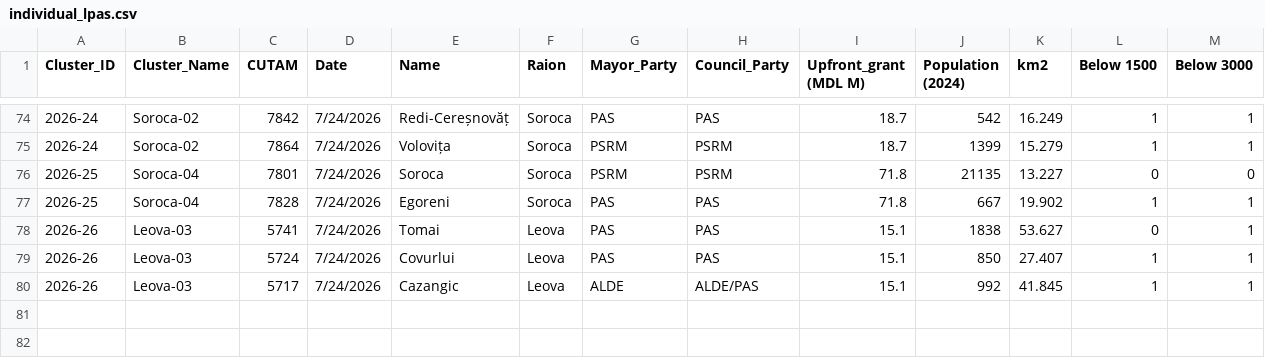
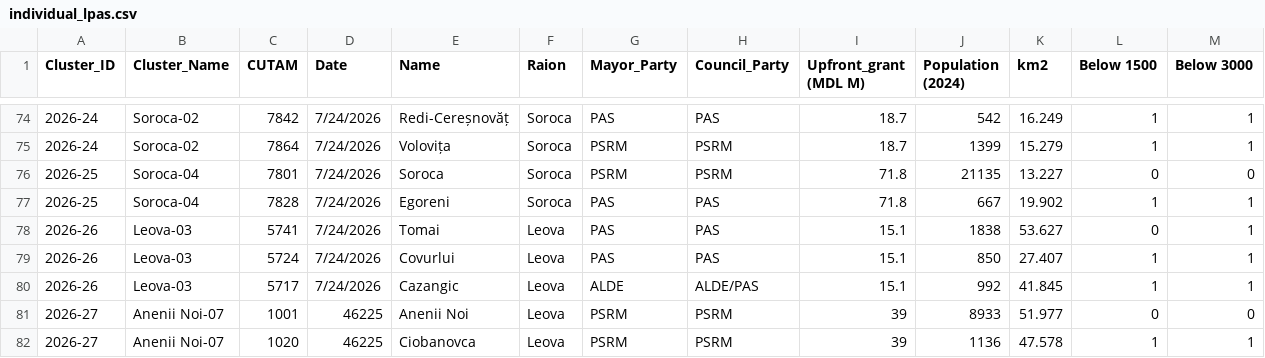
Before and after one commit to frank0051/Moldova-Primarii-Puternice-Dashboard, a CSV file: data/individual_lpas.csv, drawn as a sheet; only a part is shown, gaps mark what is left out; rows hold the shown columns only; the diff names each change by its address in the sheet, - before the commit and + after, or states it on an @@ line.

Commit message:
Anenii Noi-07 & Pipeline updates

```diff
--- a/data/individual_lpas.csv
+++ b/data/individual_lpas.csv
+row 81: 2026-27 | Anenii Noi-07 | 1001 | 46225 | Anenii Noi | Leova | PSRM | PSRM | 39 | 8933 | 51.977 | 0 | 0
+row 82: 2026-27 | Anenii Noi-07 | 1020 | 46225 | Ciobanovca | Leova | PSRM | PSRM | 39 | 1136 | 47.578 | 1 | 1
```
Also changed, not shown: data/Pipeline.csv, 2 other files.
